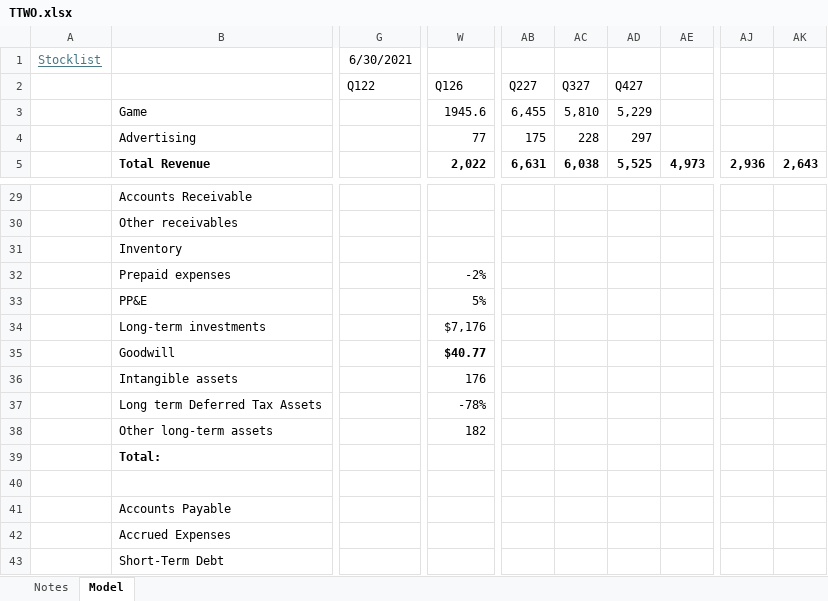
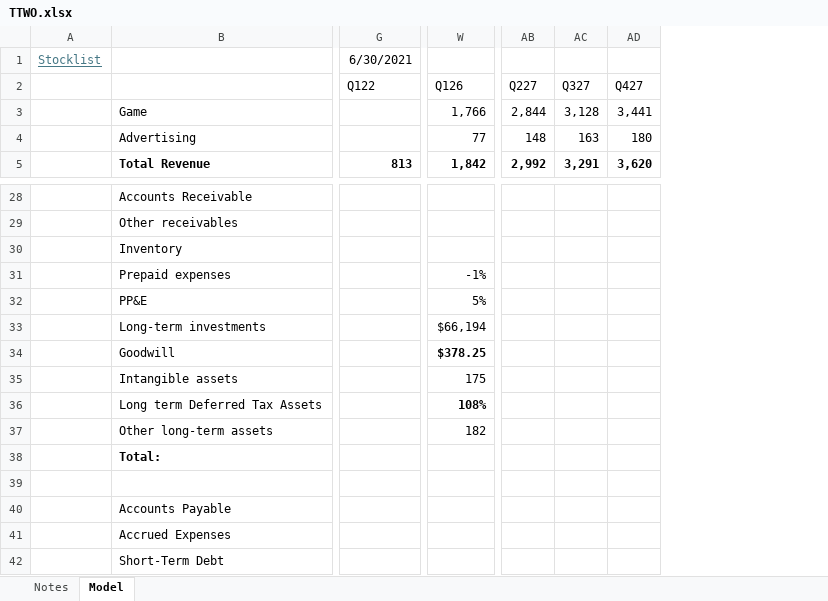
Before and after one commit to Kipp69/Financial-Models, an Excel workbook: Models/TTWO.xlsx, sheet Model, drawn as a sheet; only a part is shown, gaps mark what is left out; values as stored, in another font and other column widths than the file's, no borders; charts and pictures not drawn; removed rows and columns are numbered as before the commit, all else as after; the diff covers the shown part only; the diff names each change by its address in the sheet, - before the commit and + after, or states it on an @@ line.

Commit message:
Add files via upload

```diff
--- a/Models/TTWO.xlsx (sheet Model)
+++ b/Models/TTWO.xlsx (sheet Model)
-column G (Q122), row 1: 6/30/2021
+column G (Q122), row 1: 6/30/2021; row 5: 813
-column AB (Q227), rows 3-5: 6,455 | 175 | 6,631
-column AC (Q327), rows 3-5: 5,810 | 228 | 6,038
-column AD (Q427), rows 3-5: 5,229 | 297 | 5,525
-column AE, row 5: 4,973
+column AB (Q227), rows 3-5: 2,844 | 148 | 2,992
+column AC (Q327), rows 3-5: 3,128 | 163 | 3,291
+column AD (Q427), rows 3-5: 3,441 | 180 | 3,620
-column AJ, row 5: 2,936
-column AK, row 5: 2,643
-W3 (Q126): 1945.6
+W3 (Q126): 1,766
-W5 (Q126): 2,022
+W5 (Q126): 1,842
-W31 (Q126): -2%
+W31 (Q126): -1%
-W33 (Q126): $7,176
+W33 (Q126): $66,194
-W34 (Q126): $40.77
+W34 (Q126): $378.25
-W35 (Q126): 176
+W35 (Q126): 175
-W36 (Q126): -78%
+W36 (Q126): 108%
-W36 bold: off
+W36 bold: on
```
Also changed, not shown: 1 removed row, 67 added columns, 33 removed columns and 162 edited cells elsewhere in this sheet, sheet Notes, formulas that keep their value, charts or pictures.
